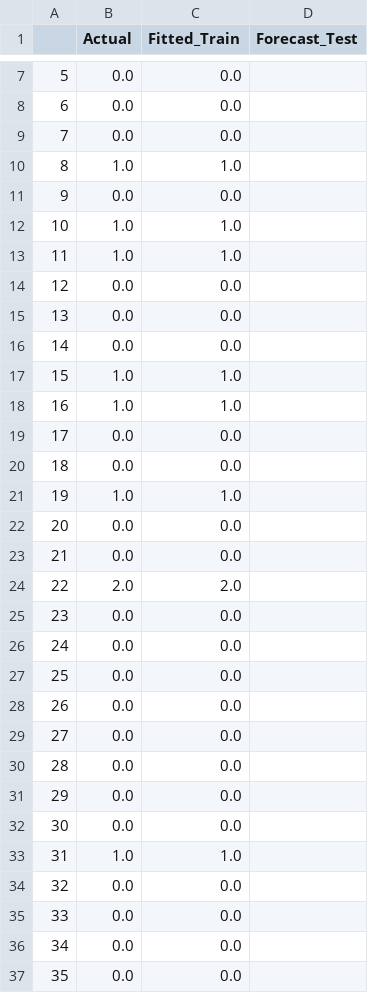
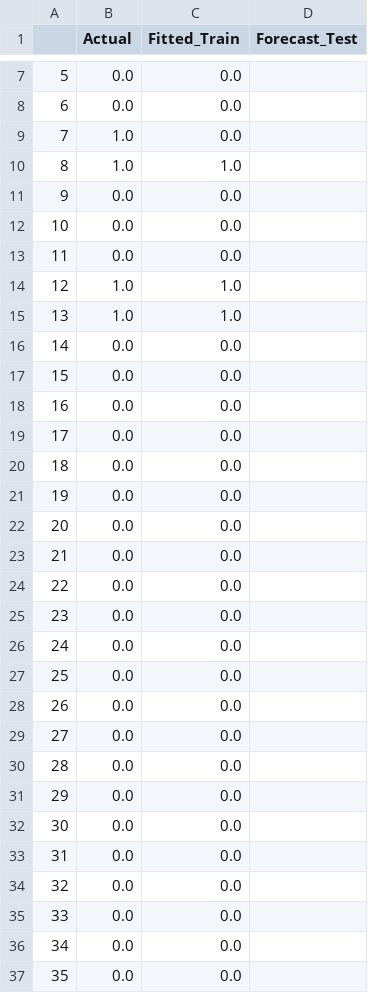
Before and after one commit to Leonard2310/TrendAnalysisAgriTech, a CSV file: code/WebApp/csv graphs/Cicalino 2/MLP results.csv, drawn as a sheet; only a part is shown, gaps mark what is left out.

Commit message:
Update MLP results.csv

```diff
--- a/code/WebApp/csv graphs/Cicalino 2/MLP results.csv
+++ b/code/WebApp/csv graphs/Cicalino 2/MLP results.csv
@@ -8,18 +8,18 @@
 6,0.0,0.0,
-7,0.0,0.0,
+7,1.0,0.0,
 8,1.0,1.0,
 9,0.0,0.0,
-10,1.0,1.0,
-11,1.0,1.0,
-12,0.0,0.0,
-13,0.0,0.0,
+10,0.0,0.0,
+11,0.0,0.0,
+12,1.0,1.0,
+13,1.0,1.0,
 14,0.0,0.0,
-15,1.0,1.0,
-16,1.0,1.0,
+15,0.0,0.0,
+16,0.0,0.0,
 17,0.0,0.0,
 18,0.0,0.0,
-19,1.0,1.0,
+19,0.0,0.0,
 20,0.0,0.0,
 21,0.0,0.0,
-22,2.0,2.0,
+22,0.0,0.0,
 23,0.0,0.0,
@@ -32,3 +32,3 @@
 30,0.0,0.0,
-31,1.0,1.0,
+31,0.0,0.0,
 32,0.0,0.0,
```
